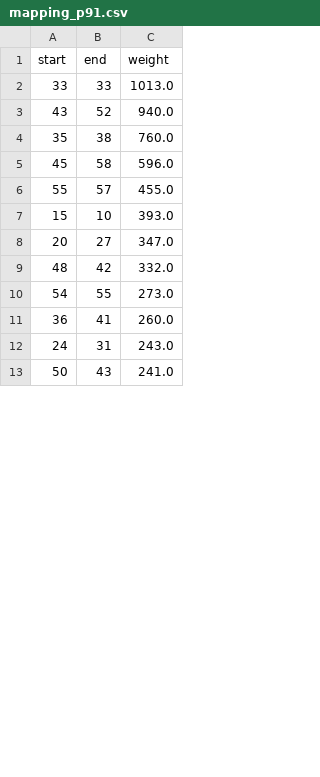
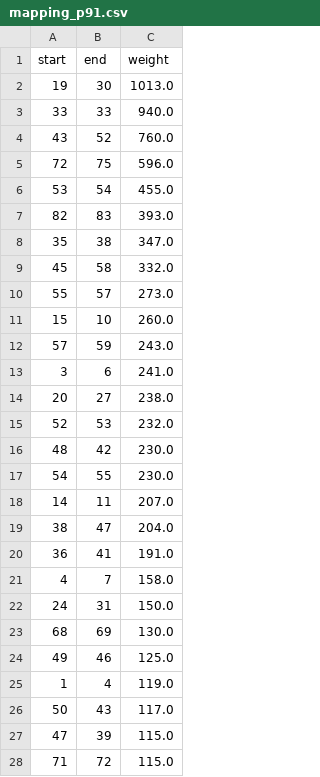
Before and after one commit to ACME-MG/cp_sim, a CSV file: scripts/data/mapping_p91.csv, drawn as a sheet; only a part is shown; the diff covers the shown part only.

```diff
--- a/scripts/data/mapping_p91.csv
+++ b/scripts/data/mapping_p91.csv
@@ -1,13 +1,28 @@
 start,end,weight
-33,33,1013.0
-43,52,940.0
-35,38,760.0
-45,58,596.0
-55,57,455.0
-15,10,393.0
-20,27,347.0
-48,42,332.0
-54,55,273.0
-36,41,260.0
-24,31,243.0
-50,43,241.0
+19,30,1013.0
+33,33,940.0
+43,52,760.0
+72,75,596.0
+53,54,455.0
+82,83,393.0
+35,38,347.0
+45,58,332.0
+55,57,273.0
+15,10,260.0
+57,59,243.0
+3,6,241.0
+20,27,238.0
+52,53,232.0
+48,42,230.0
+54,55,230.0
+14,11,207.0
+38,47,204.0
+36,41,191.0
+4,7,158.0
+24,31,150.0
+68,69,130.0
+49,46,125.0
+1,4,119.0
+50,43,117.0
+47,39,115.0
+71,72,115.0
```
Also changed, not shown: 17 added rows and 10 edited cells elsewhere in this file, 6 other files.
